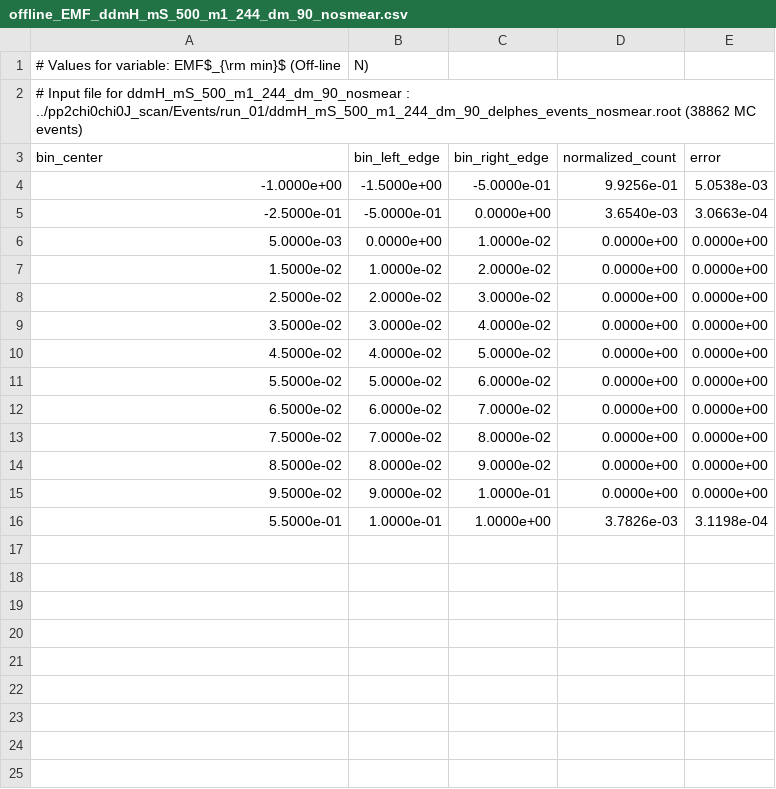
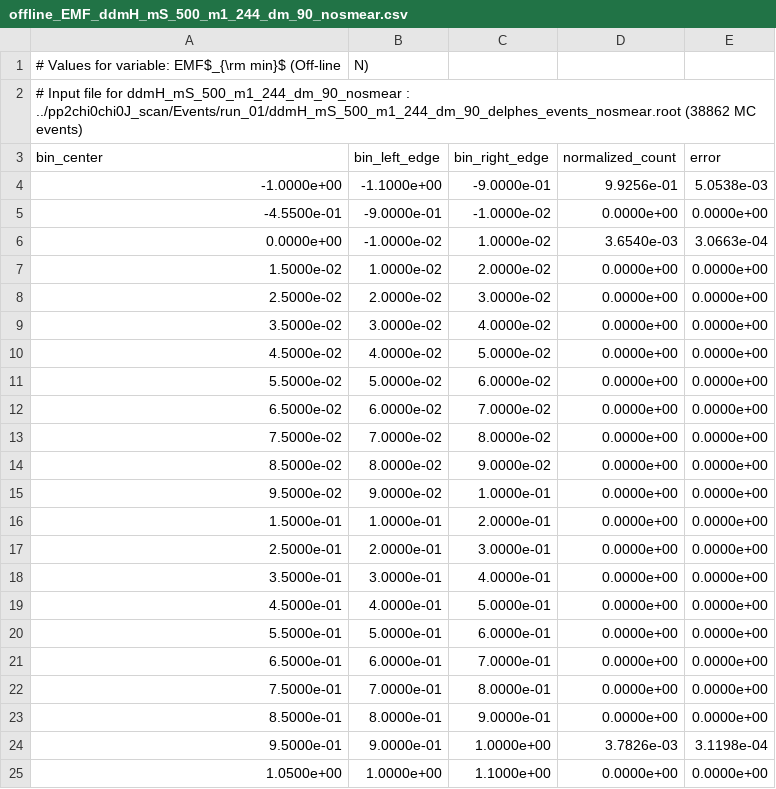
Before and after one commit to andlessa/back2futureTrigger, a CSV file: B2TF-Trigger/results/offline_EMF_ddmH_mS_500_m1_244_dm_90_nosmear.csv, drawn as a sheet.

```diff
--- a/B2TF-Trigger/results/offline_EMF_ddmH_mS_500_m1_244_dm_90_nosmear.csv
+++ b/B2TF-Trigger/results/offline_EMF_ddmH_mS_500_m1_244_dm_90_nosmear.csv
@@ -3,5 +3,5 @@
 bin_center,bin_left_edge,bin_right_edge,normalized_count,error
--1.0000e+00,-1.5000e+00,-5.0000e-01,9.9256e-01,5.0538e-03
--2.5000e-01,-5.0000e-01,0.0000e+00,3.6540e-03,3.0663e-04
-5.0000e-03,0.0000e+00,1.0000e-02,0.0000e+00,0.0000e+00
+-1.0000e+00,-1.1000e+00,-9.0000e-01,9.9256e-01,5.0538e-03
+-4.5500e-01,-9.0000e-01,-1.0000e-02,0.0000e+00,0.0000e+00
+0.0000e+00,-1.0000e-02,1.0000e-02,3.6540e-03,3.0663e-04
 1.5000e-02,1.0000e-02,2.0000e-02,0.0000e+00,0.0000e+00
@@ -15,2 +15,11 @@ bin_center,bin_left_edge,bin_right_edge,normalized_count,error
 9.5000e-02,9.0000e-02,1.0000e-01,0.0000e+00,0.0000e+00
-5.5000e-01,1.0000e-01,1.0000e+00,3.7826e-03,3.1198e-04
+1.5000e-01,1.0000e-01,2.0000e-01,0.0000e+00,0.0000e+00
+2.5000e-01,2.0000e-01,3.0000e-01,0.0000e+00,0.0000e+00
+3.5000e-01,3.0000e-01,4.0000e-01,0.0000e+00,0.0000e+00
+4.5000e-01,4.0000e-01,5.0000e-01,0.0000e+00,0.0000e+00
+5.5000e-01,5.0000e-01,6.0000e-01,0.0000e+00,0.0000e+00
+6.5000e-01,6.0000e-01,7.0000e-01,0.0000e+00,0.0000e+00
+7.5000e-01,7.0000e-01,8.0000e-01,0.0000e+00,0.0000e+00
+8.5000e-01,8.0000e-01,9.0000e-01,0.0000e+00,0.0000e+00
+9.5000e-01,9.0000e-01,1.0000e+00,3.7826e-03,3.1198e-04
+1.0500e+00,1.0000e+00,1.1000e+00,0.0000e+00,0.0000e+00
```
Also changed, not shown: B2TF-Trigger/results/l1_del_phi_ddmH_mS_500_m1_244_dm_90.csv, B2TF-Trigger/results/l1_et_ddmH_mS_500_m1_244_dm_90.csv, 15 other files.
